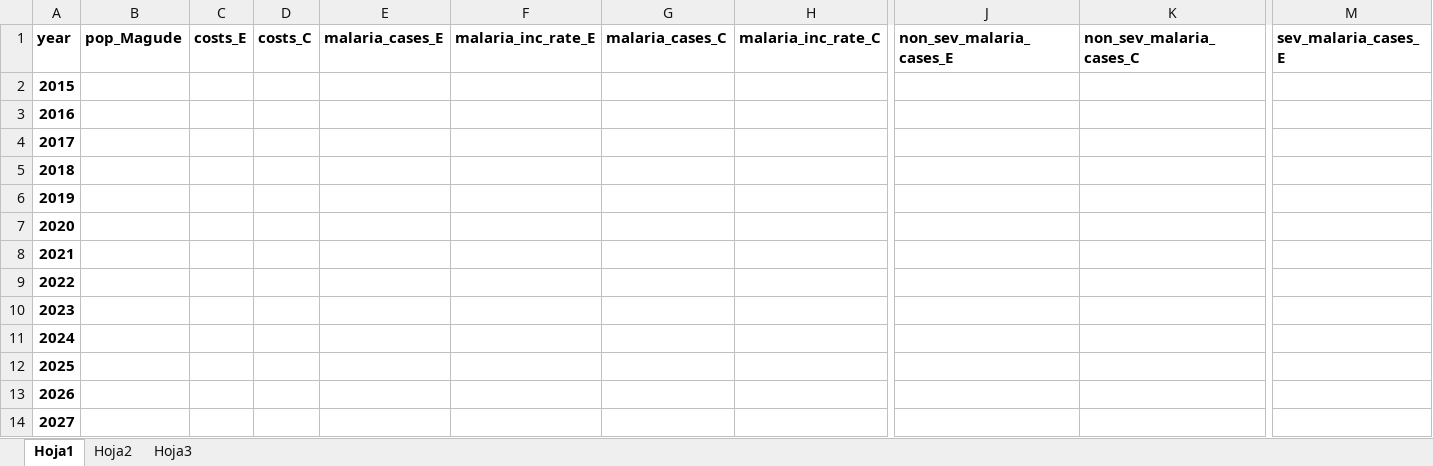
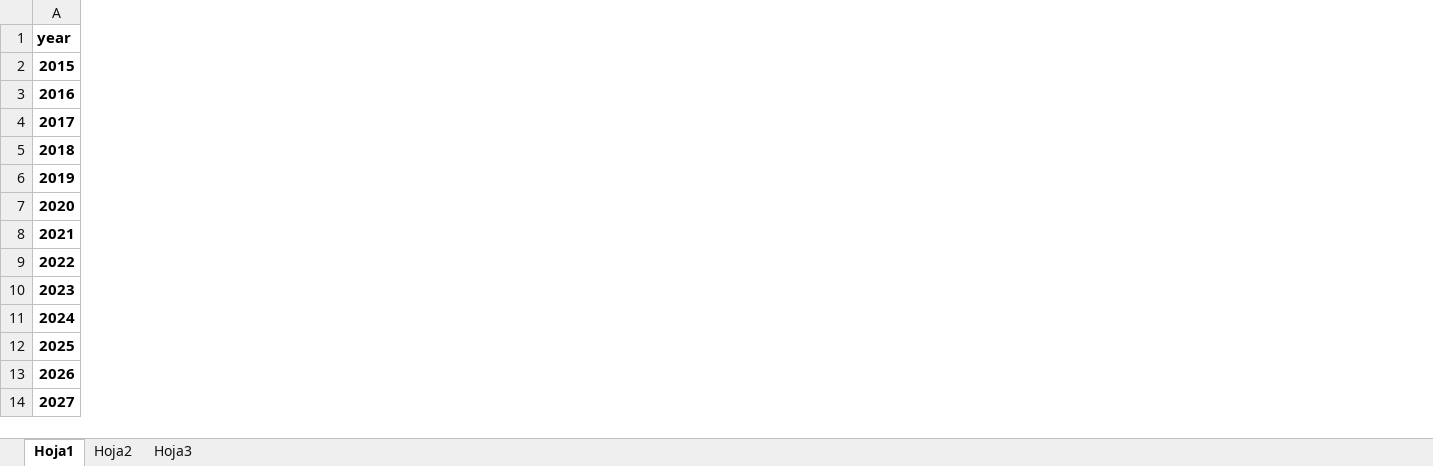
Before and after one commit to joebrew/maltem_cost_effectiveness, an Excel workbook: public_data/costs.xlsx, sheet Hoja1, drawn as a sheet; only a part is shown, gaps mark what is left out; values as stored, in another font and other column widths than the file's, no borders; the diff covers the shown part only; the diff names each change by its address in the sheet, - before the commit and + after, or states it on an @@ line.

Commit message:
Integration of cost data and first draft paper

```diff
--- a/public_data/costs.xlsx (sheet Hoja1)
+++ b/public_data/costs.xlsx (sheet Hoja1)
-column B (pop_Magude), empty
-column C (costs_E), empty
-column D (costs_C), empty
-column E (malaria_cases_E), empty
-column F (malaria_inc_rate_E), empty
-column G (malaria_cases_C), empty
-column H (malaria_inc_rate_C), empty
-column J (non_sev_malaria_cases_E), empty
-column K (non_sev_malaria_cases_C), empty
-column M (sev_malaria_cases_E), empty
```
Also changed, not shown: 5 removed columns elsewhere in this sheet, 3 other files.
